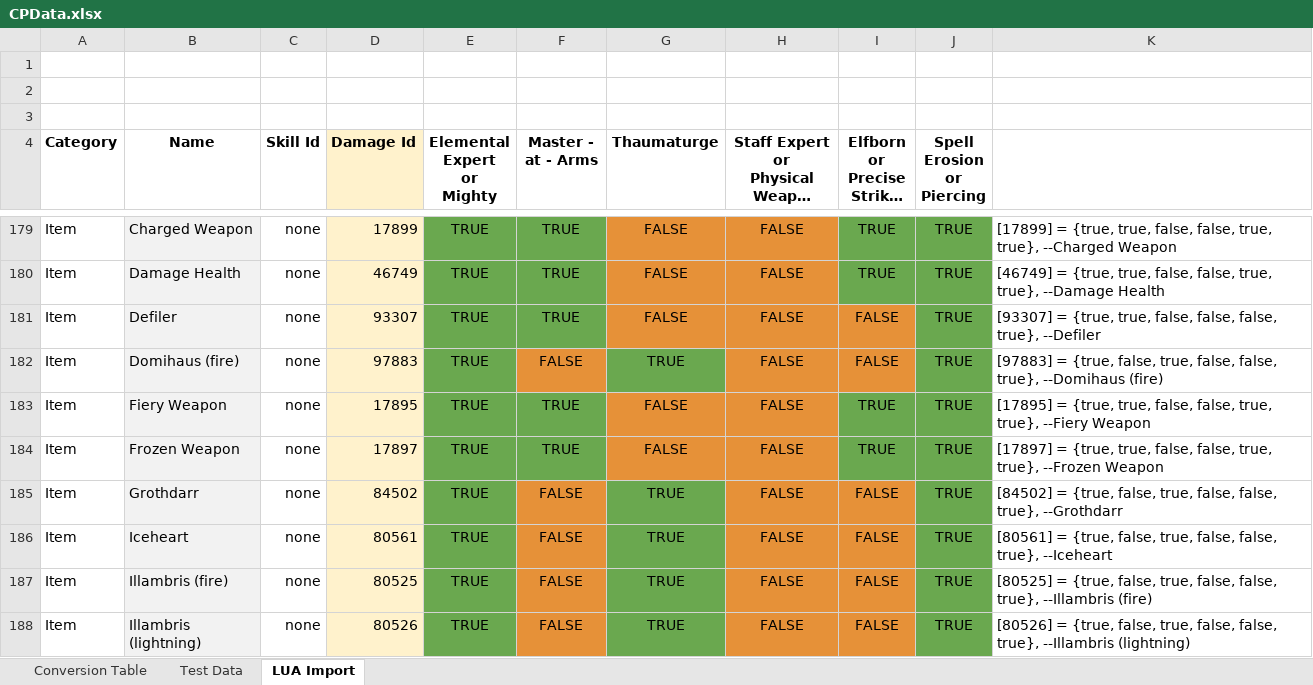
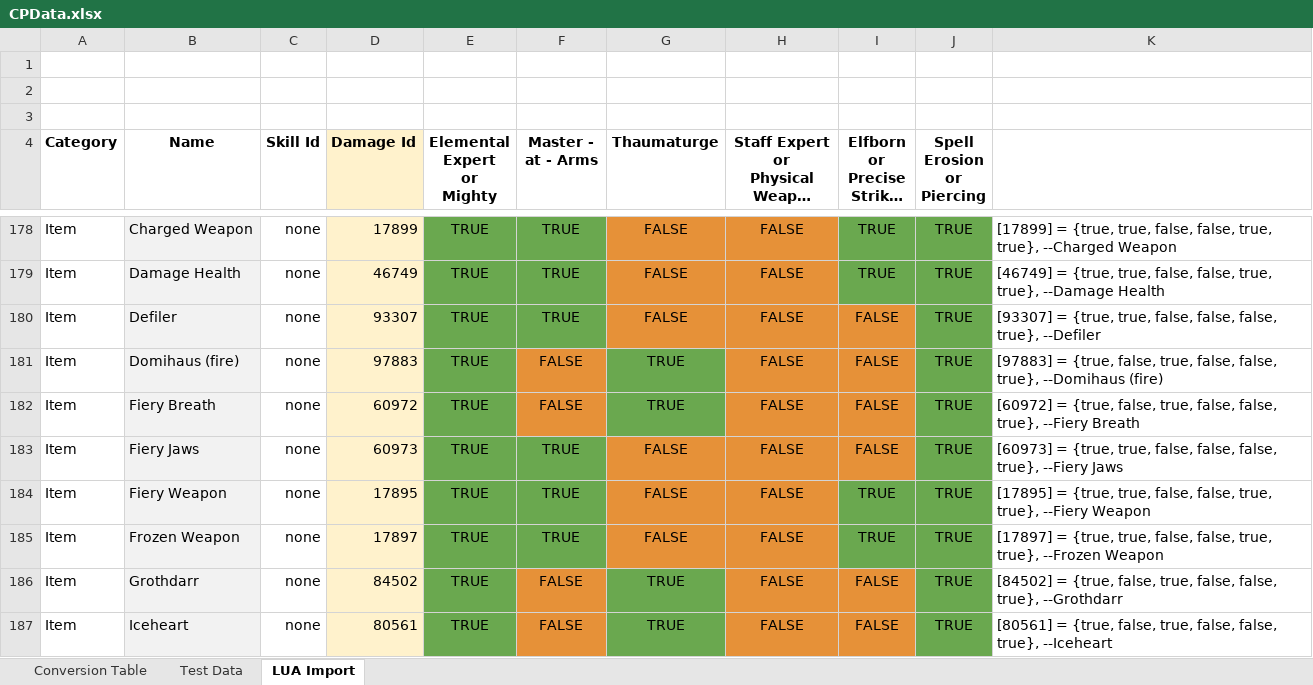
Before and after one commit to Solinur/Constellations, an Excel workbook: CPData.xlsx, sheet LUA Import, drawn as a sheet; only a part is shown, gaps mark what is left out; the shorter side is filled out with more unchanged rows; long unchanged cells end in …; values as stored, in another font and other column widths than the file's, no borders; the diff covers the shown part only; the diff names each change by its address in the sheet, - before the commit and + after, or states it on an @@ line.

```diff
--- a/CPData.xlsx (sheet LUA Import)
+++ b/CPData.xlsx (sheet LUA Import)
+row 182: Item | Fiery Breath | none | 60972 | TRUE | FALSE | TRUE | FALSE | FALSE | TRUE | [60972] = {true, false, true, false, false, true}, --Fiery Breath
+row 183: Item | Fiery Jaws | none | 60973 | TRUE | TRUE | FALSE | FALSE | FALSE | TRUE | [60973] = {true, true, false, false, false, true}, --Fiery Jaws
```
Also changed, not shown: 7 added rows, 3 removed rows, 9 moved rows and 2 edited cells elsewhere in this sheet, sheet Test Data, formulas that keep their value, 4 other files.
